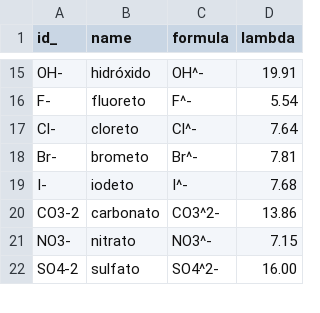
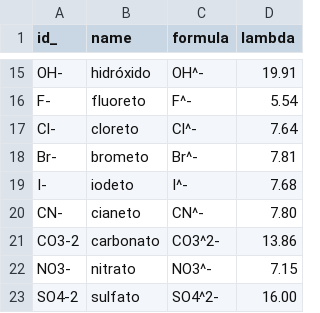
Before and after one commit to gpbraun/braunchem, a CSV file: data/quantities/conductivities.csv, drawn as a sheet; only a part is shown, gaps mark what is left out.

```diff
--- a/data/quantities/conductivities.csv
+++ b/data/quantities/conductivities.csv
@@ -19,2 +19,3 @@ Br-,brometo,Br^-,7.81
 I-,iodeto,I^-,7.68
+CN-,cianeto,CN^-,7.80
 CO3-2,carbonato,CO3^2-,13.86
```
Also changed, not shown: 58 other files.
